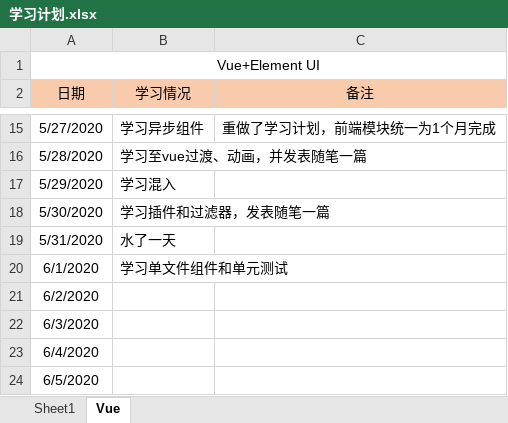
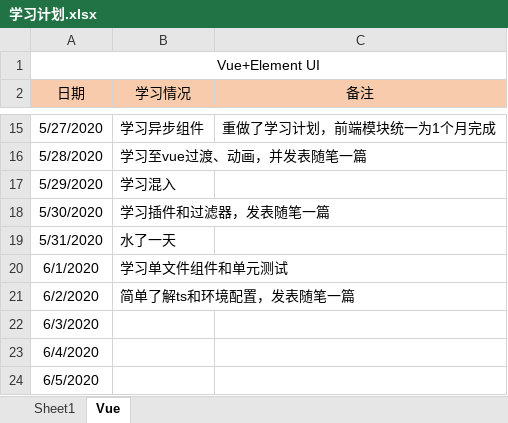
Before and after one commit to Snail727/SnailFis, an Excel workbook: 学习计划.xlsx, sheet Vue, drawn as a sheet; only a part is shown, gaps mark what is left out; values as stored, in another font and other column widths than the file's, no borders; the diff names each change by its address in the sheet, - before the commit and + after, or states it on an @@ line.

```diff
--- a/学习计划.xlsx (sheet Vue)
+++ b/学习计划.xlsx (sheet Vue)
-B21 (学习情况): (empty)
+B21 (学习情况): 简单了解ts和环境配置，发表随笔一篇
```
Also changed, not shown: 3 other files.
